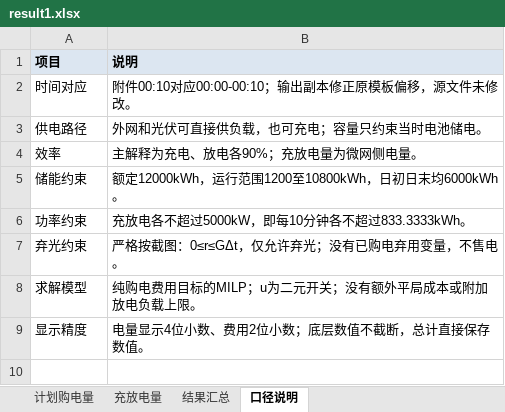
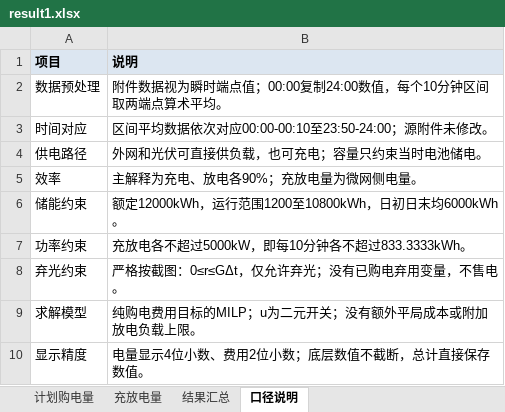
Before and after one commit to dreamybroomxj-coder/our-mcm2026c, an Excel workbook: question1/results/result1.xlsx, sheet 口径说明, drawn as a sheet; values as stored, in another font and other column widths than the file's, no borders; addresses are those after the commit; the diff names each change by its address in the sheet, - before the commit and + after, or states it on an @@ line.

```diff
--- a/question1/results/result1.xlsx (sheet 口径说明)
+++ b/question1/results/result1.xlsx (sheet 口径说明)
+row 2: 数据预处理 | 附件数据视为瞬时端点值；00:00复制24:00数值，每个10分钟区间取两端点算术平均。
-B3 (说明): 附件00:10对应00:00-00:10；输出副本修正原模板偏移，源文件未修改。
+B3 (说明): 区间平均数据依次对应00:00-00:10至23:50-24:00；源附件未修改。
```
Also changed, not shown: sheet 计划购电量, sheet 充放电量, sheet 结果汇总, 23 other files.
